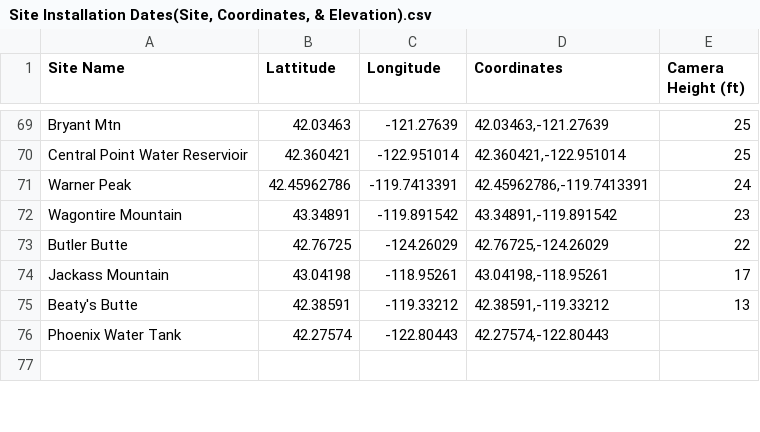
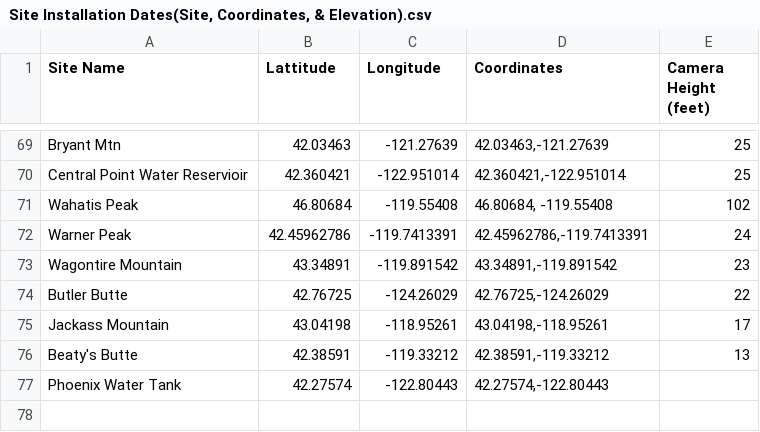
Before and after one commit to InfoGraphicsUO/OWDCIC-coverage, a CSV file: data/Site Installation Dates(Site, Coordinates, & Elevation).csv, drawn as a sheet; only a part is shown, gaps mark what is left out; the diff covers the shown part only.

```diff
--- a/data/Site Installation Dates(Site, Coordinates, & Elevation).csv
+++ b/data/Site Installation Dates(Site, Coordinates, & Elevation).csv
@@ -1 +1 @@
-Site Name,Lattitude,Longitude,Coordinates,Camera Height (ft)
+Site Name,Lattitude,Longitude,Coordinates,Camera Height (feet)
@@ -70,2 +70,3 @@ Bryant Mtn,42.03463,-121.27639,"42.03463,-121.27639",25
 Central Point Water Reservioir,42.360421,-122.951014,"42.360421,-122.951014",25
+Wahatis Peak,46.80684,-119.55408,"46.80684, -119.55408",102
 Warner Peak,42.45962786,-119.7413391,"42.45962786,-119.7413391",24
```
Also changed, not shown: 1 added row and 93 edited cells elsewhere in this file, 11 other files.
